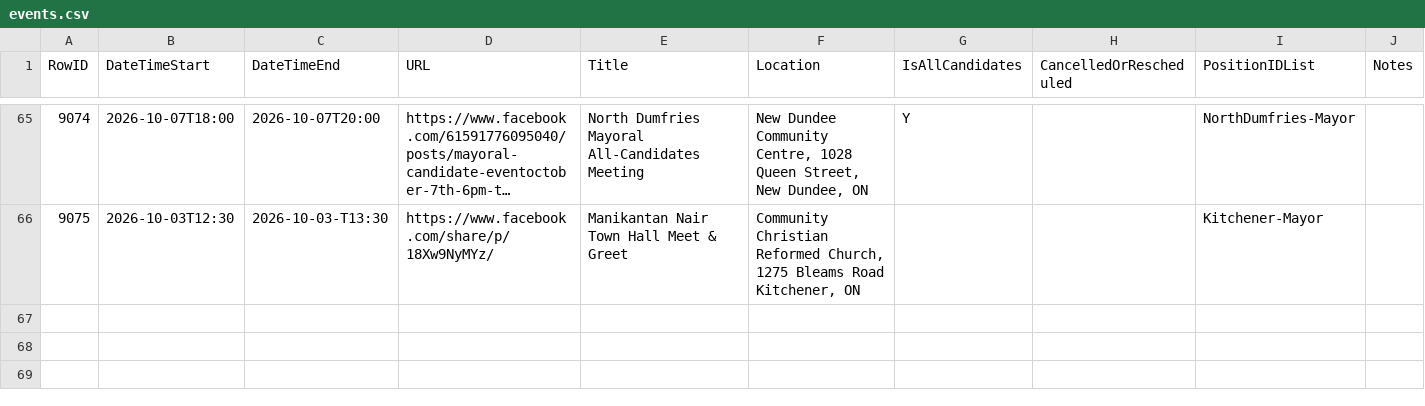
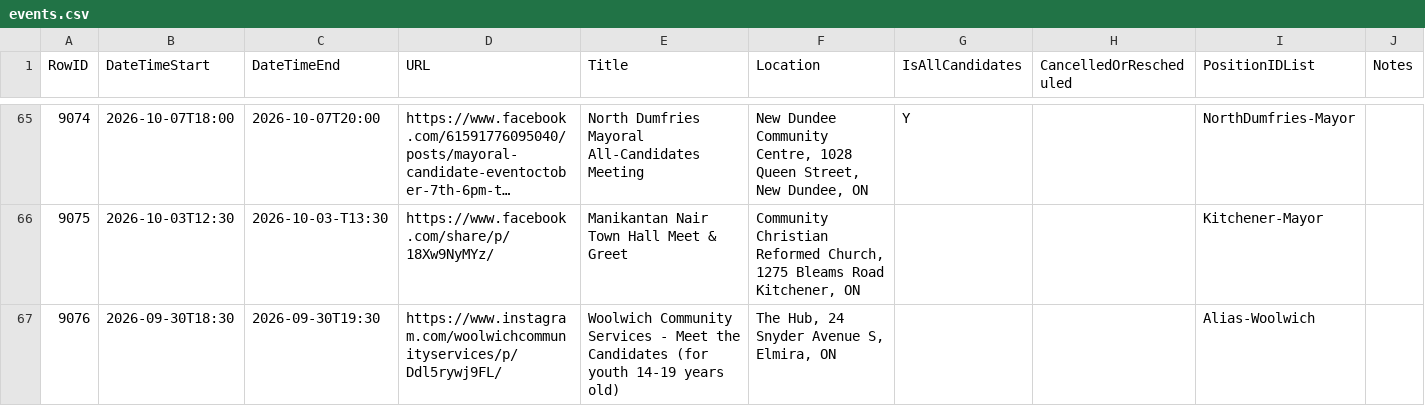
Before and after one commit to CivicTechWR/WRvotes, a CSV file: docs/_data/sync/events.csv, drawn as a sheet; only a part is shown, gaps mark what is left out; long unchanged cells end in …; the diff names each change by its address in the sheet, - before the commit and + after, or states it on an @@ line.

Commit message:
Auto-commit: updated events.csv from Google Docs

```diff
--- a/docs/_data/sync/events.csv
+++ b/docs/_data/sync/events.csv
+row 67: 9076 | 2026-09-30T18:30 | 2026-09-30T19:30 | https://www.instagram.com/woolwichcommunityservices/p/Ddl5rywj9FL/ | Woolwich Community Services - Meet the Candidates (for youth 14-19 years old) | The Hub, 24 Snyder Avenue S, Elmira, ON |  |  | Alias-Woolwich
```
